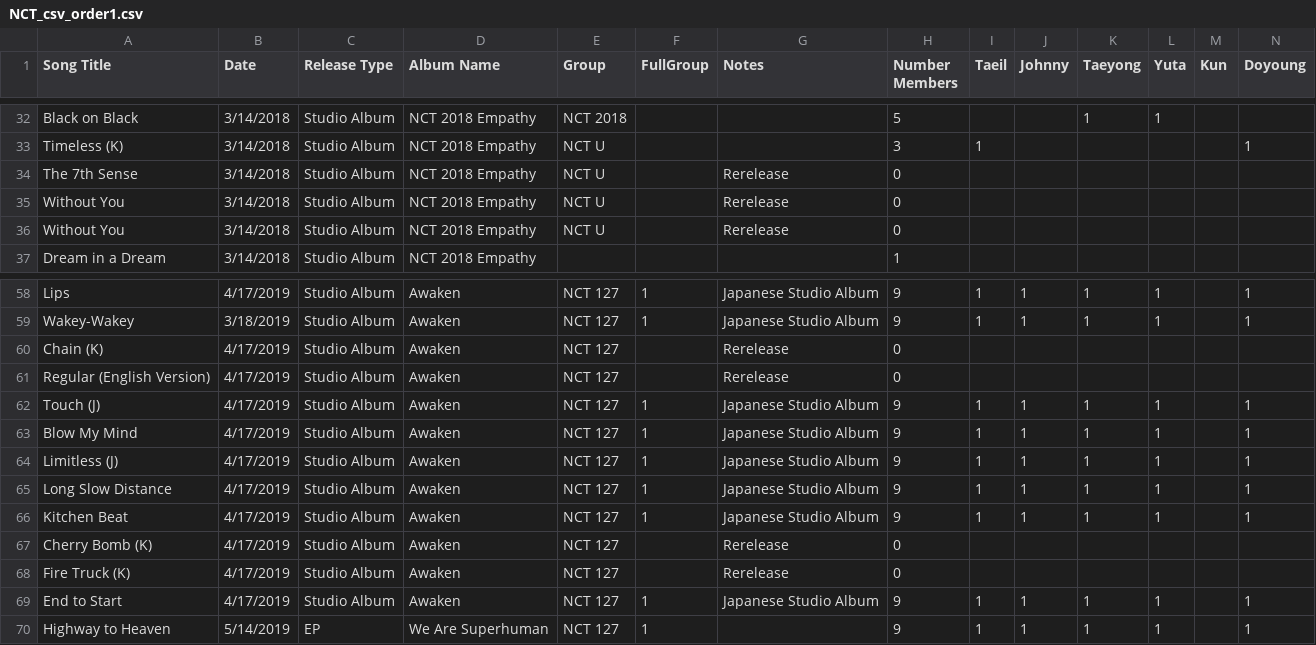
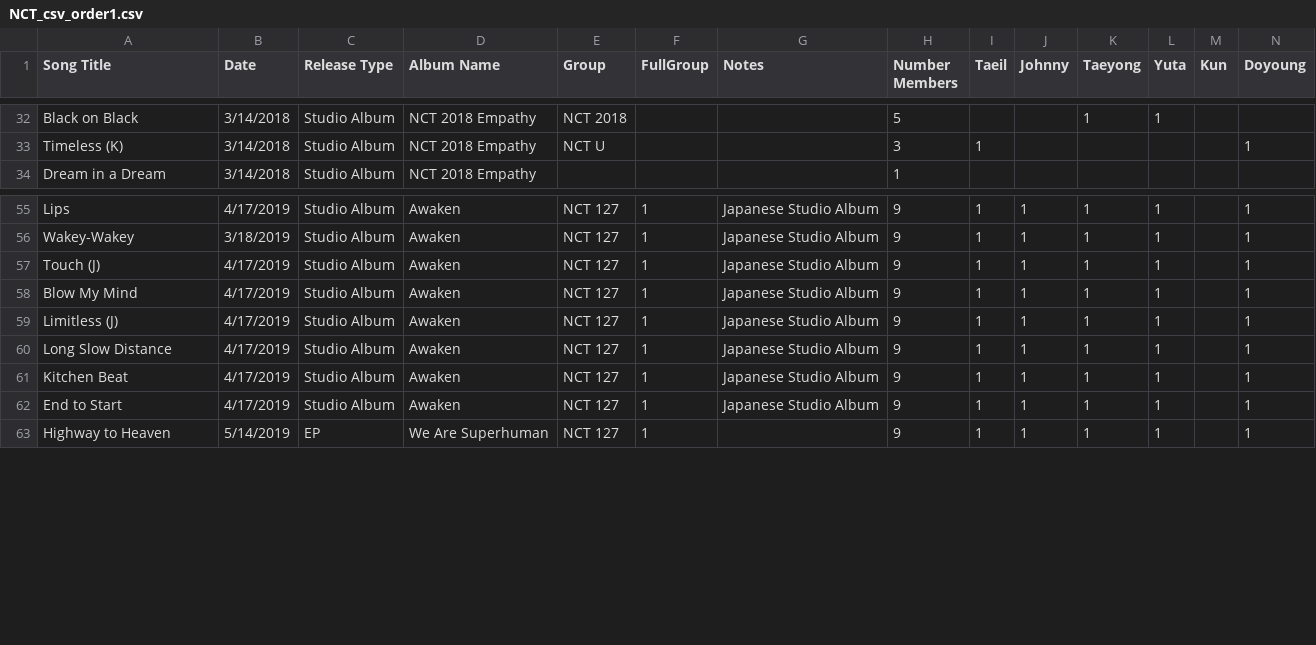
Before and after one commit to marykolbas/nct-force, a CSV file: NCT_csv_order1.csv, drawn as a sheet; only a part is shown, gaps mark what is left out; rows hold the shown columns only; the diff names each change by its address in the sheet, - before the commit and + after, or states it on an @@ line.

Commit message:
song table!

```diff
--- a/NCT_csv_order1.csv
+++ b/NCT_csv_order1.csv
-row 34: The 7th Sense | 3/14/2018 | Studio Album | NCT 2018 Empathy | NCT U |  | Rerelease | 0
-row 35: Without You | 3/14/2018 | Studio Album | NCT 2018 Empathy | NCT U |  | Rerelease | 0
-row 36: Without You | 3/14/2018 | Studio Album | NCT 2018 Empathy | NCT U |  | Rerelease | 0
-row 60: Chain (K) | 4/17/2019 | Studio Album | Awaken | NCT 127 |  | Rerelease | 0
-row 61: Regular (English Version) | 4/17/2019 | Studio Album | Awaken | NCT 127 |  | Rerelease | 0
-row 67: Cherry Bomb (K) | 4/17/2019 | Studio Album | Awaken | NCT 127 |  | Rerelease | 0
-row 68: Fire Truck (K) | 4/17/2019 | Studio Album | Awaken | NCT 127 |  | Rerelease | 0
```
Also changed, not shown: 1 other file.
